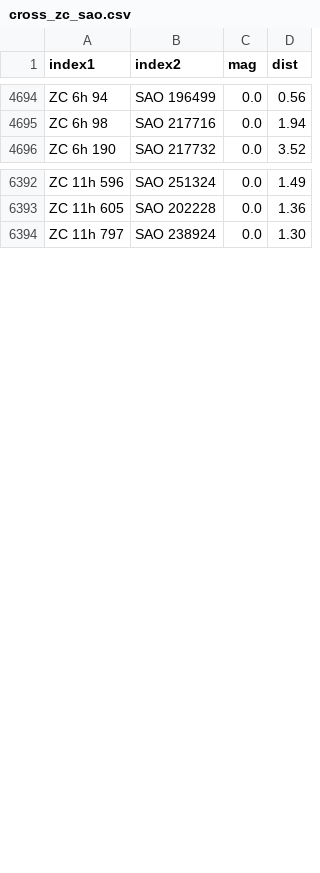
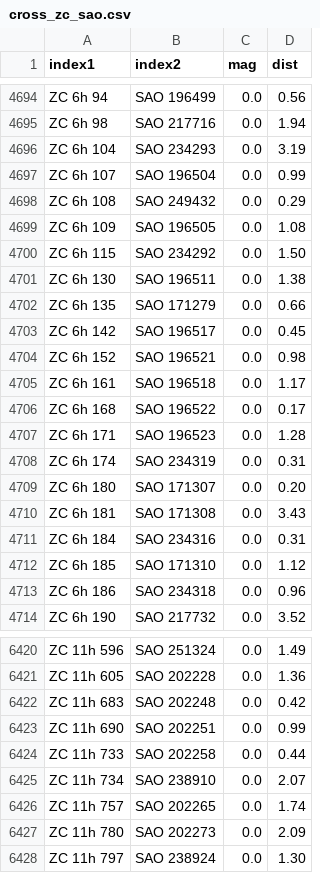
Before and after one commit to aureus123/catalogs, a CSV file: results/cross/cross_zc_sao.csv, drawn as a sheet; only a part is shown, gaps mark what is left out; the diff covers the shown part only; the diff names each change by its address in the sheet, - before the commit and + after, or states it on an @@ line.

```diff
--- a/results/cross/cross_zc_sao.csv
+++ b/results/cross/cross_zc_sao.csv
+row 4696: ZC 6h 104 | SAO 234293 | 0.0 | 3.19
+row 4697: ZC 6h 107 | SAO 196504 | 0.0 | 0.99
+row 4698: ZC 6h 108 | SAO 249432 | 0.0 | 0.29
+row 4699: ZC 6h 109 | SAO 196505 | 0.0 | 1.08
+row 4700: ZC 6h 115 | SAO 234292 | 0.0 | 1.50
+row 4701: ZC 6h 130 | SAO 196511 | 0.0 | 1.38
+row 4702: ZC 6h 135 | SAO 171279 | 0.0 | 0.66
+row 4703: ZC 6h 142 | SAO 196517 | 0.0 | 0.45
+row 4704: ZC 6h 152 | SAO 196521 | 0.0 | 0.98
+row 4705: ZC 6h 161 | SAO 196518 | 0.0 | 1.17
+row 4706: ZC 6h 168 | SAO 196522 | 0.0 | 0.17
+row 4707: ZC 6h 171 | SAO 196523 | 0.0 | 1.28
+row 4708: ZC 6h 174 | SAO 234319 | 0.0 | 0.31
+row 4709: ZC 6h 180 | SAO 171307 | 0.0 | 0.20
+row 4710: ZC 6h 181 | SAO 171308 | 0.0 | 3.43
+row 4711: ZC 6h 184 | SAO 234316 | 0.0 | 0.31
+row 4712: ZC 6h 185 | SAO 171310 | 0.0 | 1.12
+row 4713: ZC 6h 186 | SAO 234318 | 0.0 | 0.96
+row 6422: ZC 11h 683 | SAO 202248 | 0.0 | 0.42
+row 6423: ZC 11h 690 | SAO 202251 | 0.0 | 0.99
+row 6424: ZC 11h 733 | SAO 202258 | 0.0 | 0.44
+row 6425: ZC 11h 734 | SAO 238910 | 0.0 | 2.07
+row 6426: ZC 11h 757 | SAO 202265 | 0.0 | 1.74
+row 6427: ZC 11h 780 | SAO 202273 | 0.0 | 2.09
```
Also changed, not shown: 22 added rows elsewhere in this file, results/cross/cross_zc_cd.csv, results/cross/cross_zc_cpd.csv, 9 other files.
